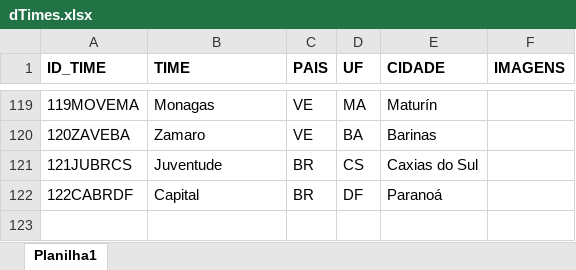
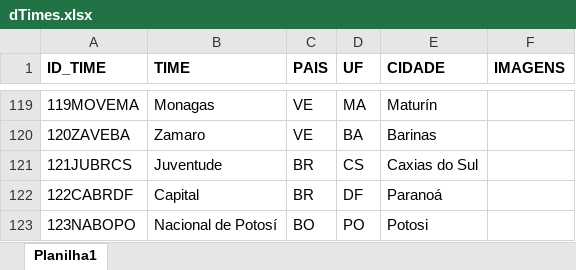
Before and after one commit to phag-98/dash-ticket, an Excel workbook: dTimes.xlsx, sheet Planilha1, drawn as a sheet; only a part is shown, gaps mark what is left out; values as stored, in another font and other column widths than the file's, no borders; the diff names each change by its address in the sheet, - before the commit and + after, or states it on an @@ line.

```diff
--- a/dTimes.xlsx (sheet Planilha1)
+++ b/dTimes.xlsx (sheet Planilha1)
+row 123: 123NABOPO | Nacional de Potosí | BO | PO | Potosi
```
Also changed, not shown: dPartidas.xlsx, fDespesas.xlsx, 3 other files.
